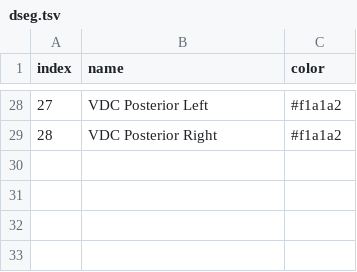
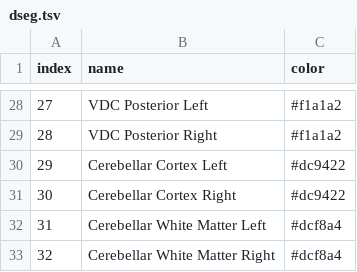
Before and after one commit to HOA-2/SubcorticalParcellations, a TSV file: lut/dseg.tsv, drawn as a sheet; only a part is shown, gaps mark what is left out; the diff names each change by its address in the sheet, - before the commit and + after, or states it on an @@ line.

```diff
--- a/lut/dseg.tsv
+++ b/lut/dseg.tsv
+row 30: 29 | Cerebellar Cortex Left | #dc9422
+row 31: 30 | Cerebellar Cortex Right | #dc9422
+row 32: 31 | Cerebellar White Matter Left | #dcf8a4
+row 33: 32 | Cerebellar White Matter Right | #dcf8a4
```
Also changed, not shown: 1 other file.
